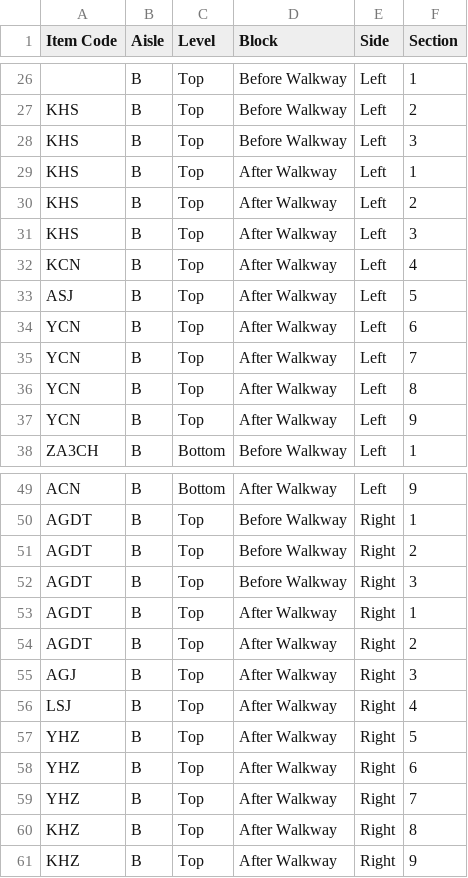
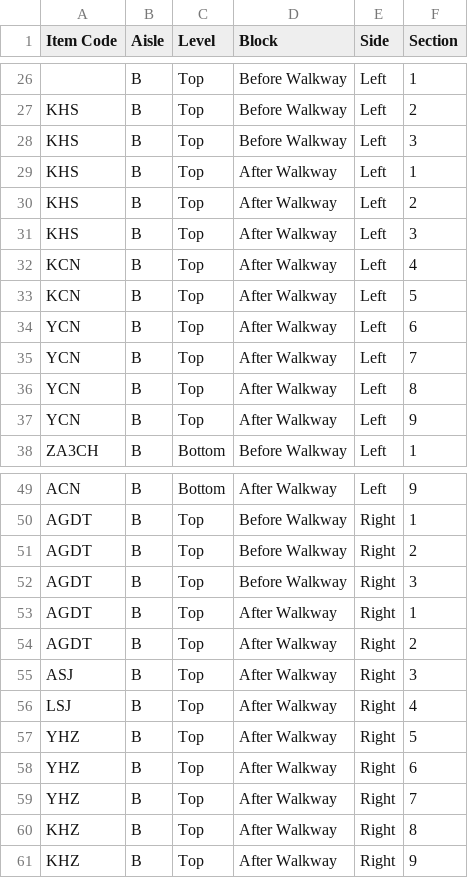
Before and after one commit to gigtarget/NRTC-JD-v.2, a CSV file: warehouse_inventory_map.csv, drawn as a sheet; only a part is shown, gaps mark what is left out.

Commit message:
Update warehouse_inventory_map.csv

```diff
--- a/warehouse_inventory_map.csv
+++ b/warehouse_inventory_map.csv
@@ -32,3 +32,3 @@ KHS,B,Top,After Walkway,Left,3
 KCN,B,Top,After Walkway,Left,4
-ASJ,B,Top,After Walkway,Left,5
+KCN,B,Top,After Walkway,Left,5
 YCN,B,Top,After Walkway,Left,6
@@ -54,3 +54,3 @@ AGDT,B,Top,After Walkway,Right,1
 AGDT,B,Top,After Walkway,Right,2
-AGJ,B,Top,After Walkway,Right,3
+ASJ,B,Top,After Walkway,Right,3
 LSJ,B,Top,After Walkway,Right,4
```
